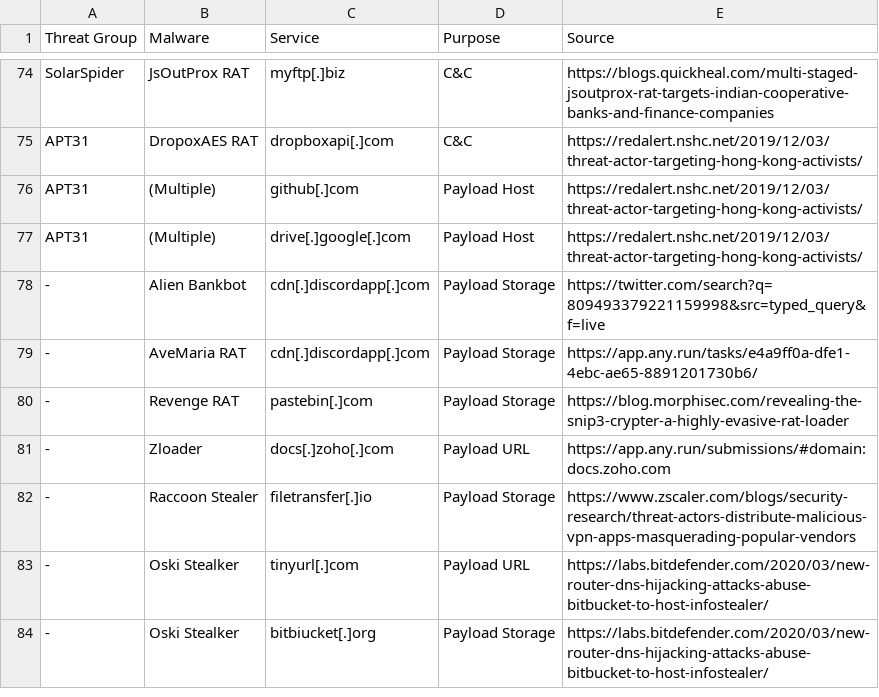
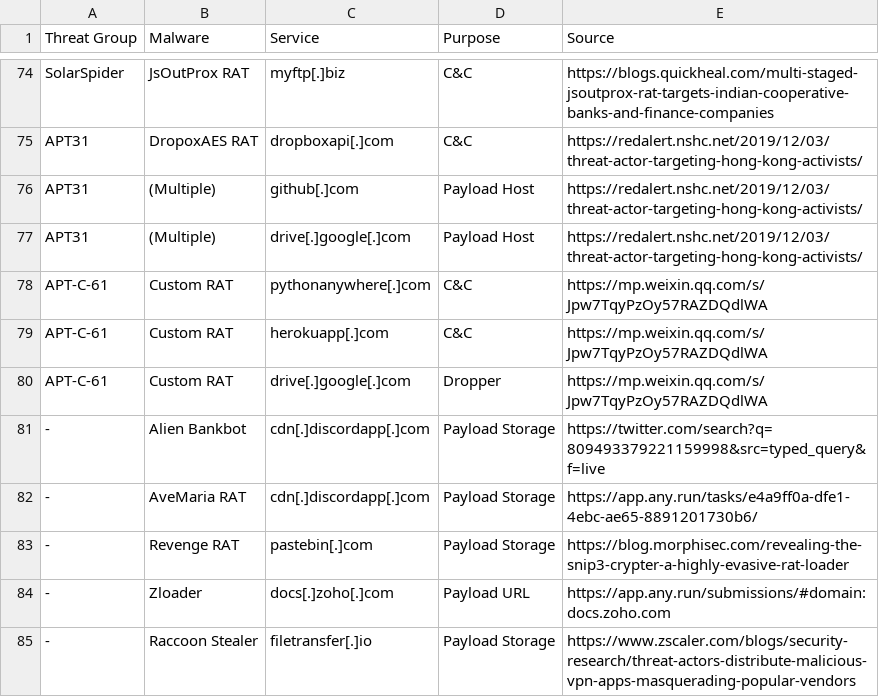
Before and after one commit to BushidoUK/Abused-Legitimate-Services, a CSV file: Malware.csv, drawn as a sheet; only a part is shown, gaps mark what is left out; the shorter side is filled out with more unchanged rows.

Commit message:
Update Malware.csv

```diff
--- a/Malware.csv
+++ b/Malware.csv
@@ -77,2 +77,5 @@ APT31,(Multiple),github[.]com,Payload Host,https://redalert.nshc.net/2019/12/03/
 APT31,(Multiple),drive[.]google[.]com,Payload Host,https://redalert.nshc.net/2019/12/03/threat-actor-targeting-hong-kong-activists/
+APT-C-61,Custom RAT,pythonanywhere[.]com,C&C,https://mp.weixin.qq.com/s/Jpw7TqyPzOy57RAZDQdlWA
+APT-C-61,Custom RAT,herokuapp[.]com,C&C,https://mp.weixin.qq.com/s/Jpw7TqyPzOy57RAZDQdlWA
+APT-C-61,Custom RAT,drive[.]google[.]com,Dropper,https://mp.weixin.qq.com/s/Jpw7TqyPzOy57RAZDQdlWA
 -,Alien Bankbot,cdn[.]discordapp[.]com,Payload Storage,https://twitter.com/search?q=809493379221159998&src=typed_query&f=live
```
